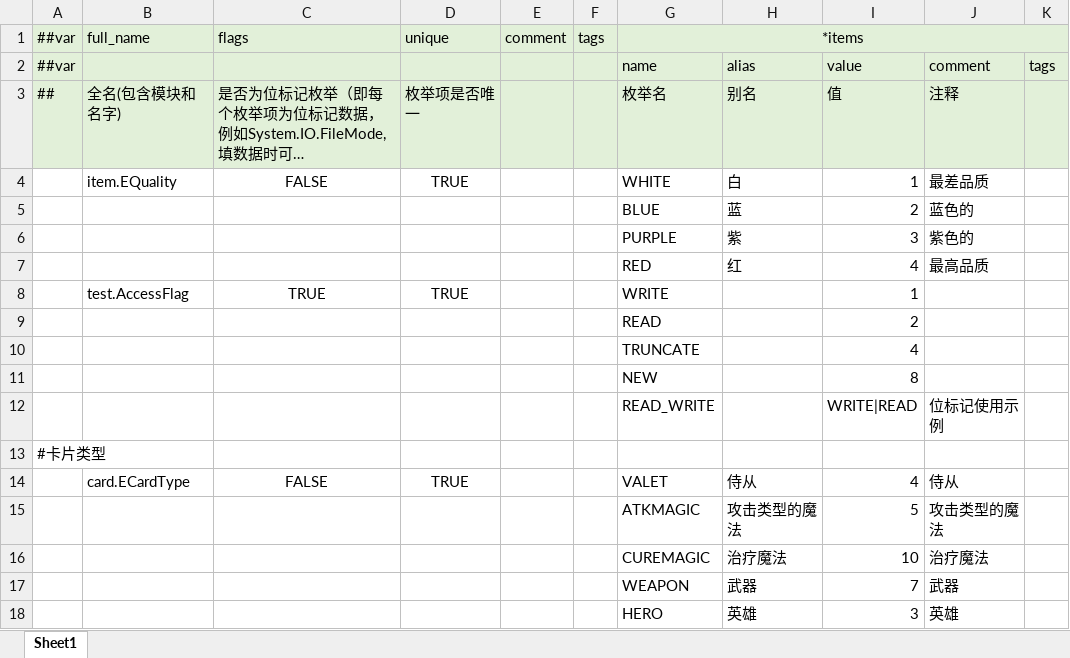
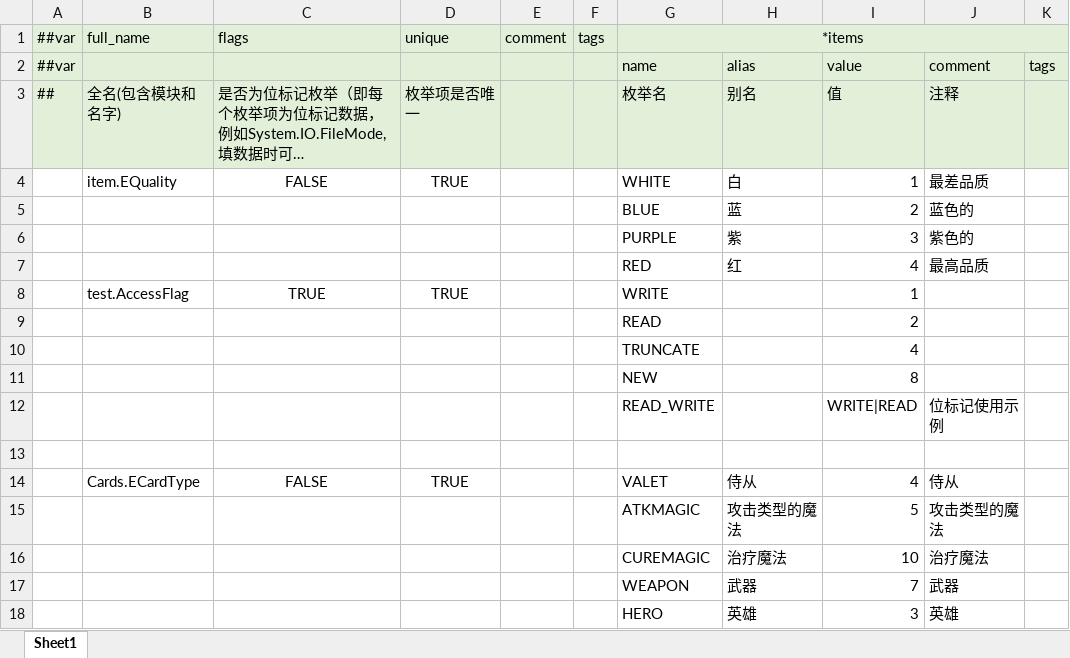
Before and after one commit to qw576483/Hearthstone, an Excel workbook: Common/Excel/Datas/__enums__.xlsx, sheet Sheet1, drawn as a sheet; long unchanged cells end in …; values as stored, in another font and other column widths than the file's, no borders; the diff names each change by its address in the sheet, - before the commit and + after, or states it on an @@ line.

```diff
--- a/Common/Excel/Datas/__enums__.xlsx (sheet Sheet1)
+++ b/Common/Excel/Datas/__enums__.xlsx (sheet Sheet1)
-A13: #卡片类型
+A13: (empty)
-B14: card.ECardType
+B14: Cards.ECardType
```
Also changed, not shown: Common/Excel/Datas/__beans__.xlsx, Common/Excel/Datas/__tables__.xlsx, 11 other files.
